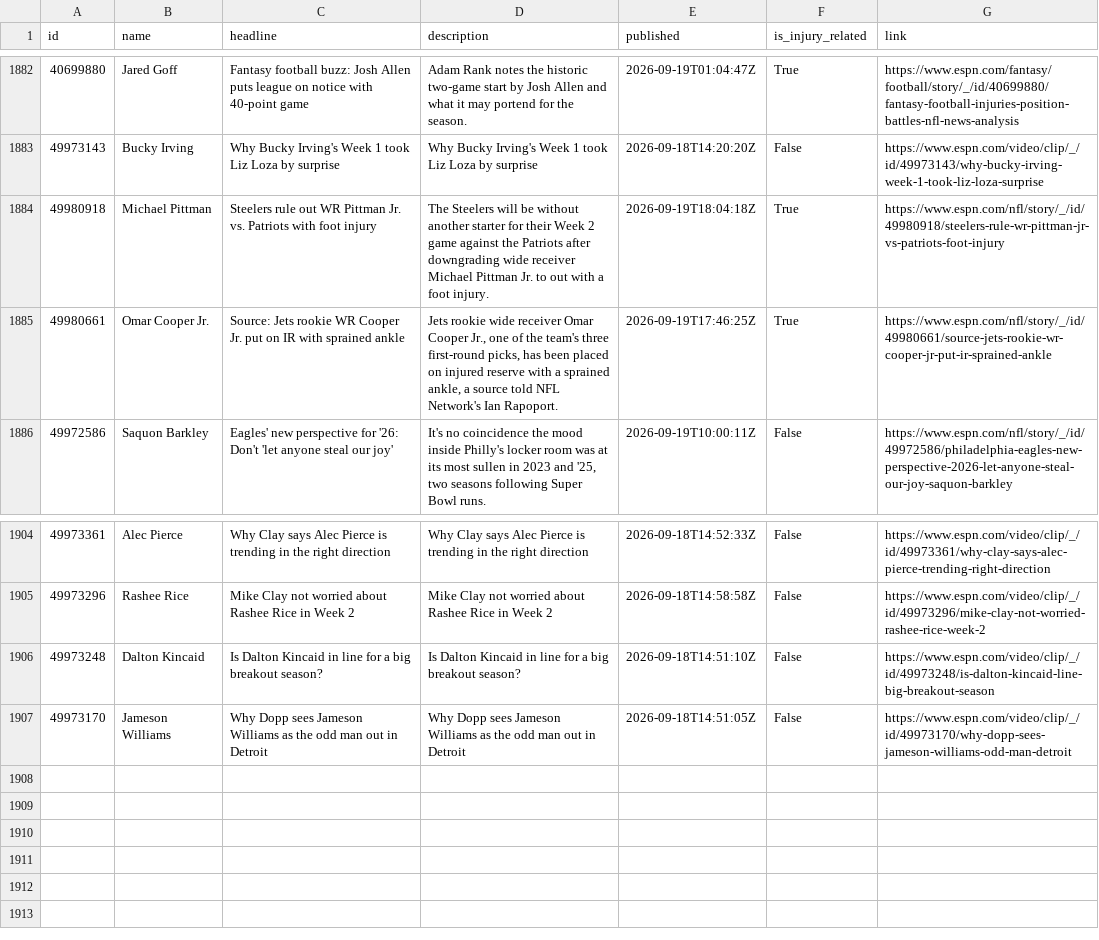
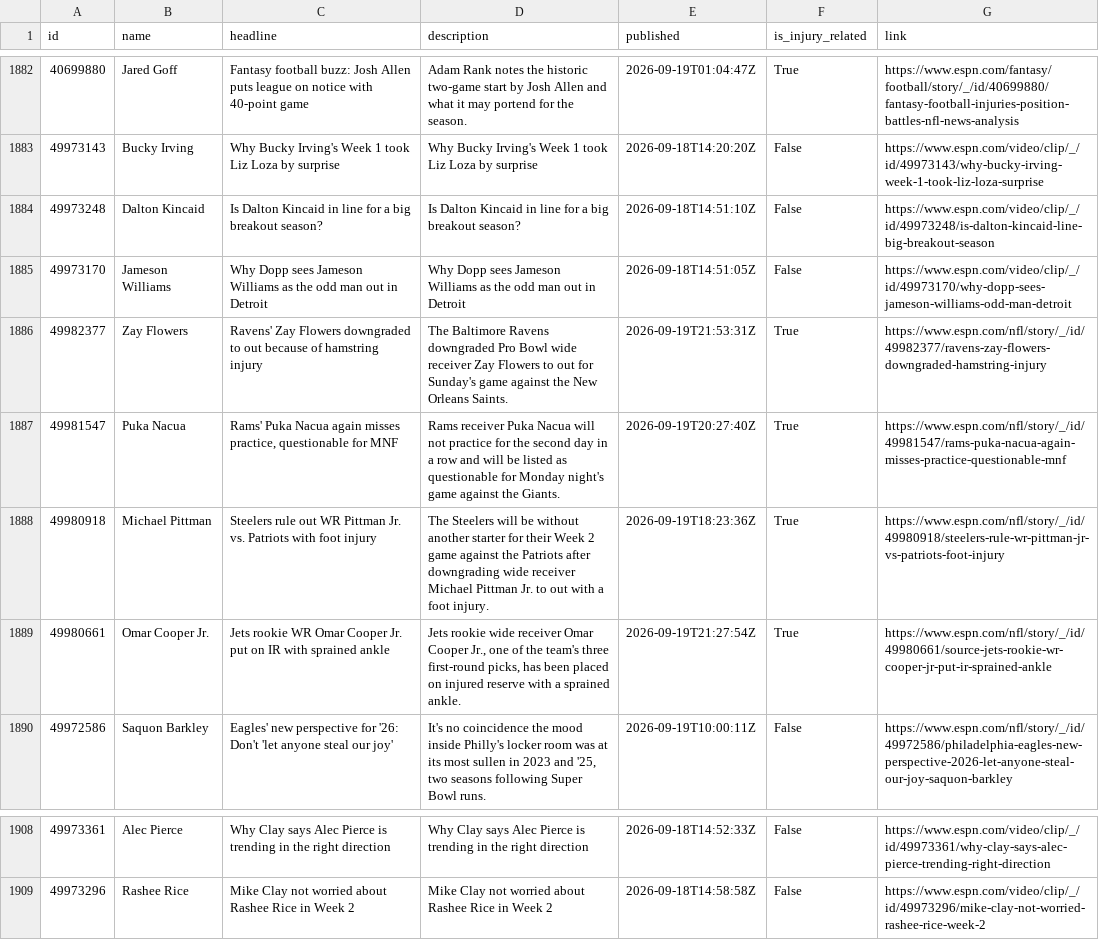
Before and after one commit to aphearn95-cpu/fantasy-draft-tool-news-fetcher, a CSV file: espn_news.csv, drawn as a sheet; only a part is shown, gaps mark what is left out.

```diff
--- a/espn_news.csv
+++ b/espn_news.csv
@@ -1885,4 +1885,8 @@ id,name,headline,description,published,is_injury_related,link
 49973143,Bucky Irving,Why Bucky Irving's Week 1 took Liz Loza by surprise,Why Bucky Irving's Week 1 took Liz Loza by surprise,2026-09-18T14:20:20Z,False,https://www.espn.com/video/clip/_/id/49973143/why-bucky-irving-week-1-took-liz-loza-surprise
-49980918,Michael Pittman,Steelers rule out WR Pittman Jr. vs. Patriots with foot injury,The Steelers will be without another starter for their Week 2 game against the Patriots after downgrading wide receiver Michael Pittman Jr. to out with a foot injury.,2026-09-19T18:04:18Z,True,https://www.espn.com/nfl/story/_/id/49980918/steelers-rule-wr-pittman-jr-vs-patriots-foot-injury
-49980661,Omar Cooper Jr.,Source: Jets rookie WR Cooper Jr. put on IR with sprained ankle,"Jets rookie wide receiver Omar Cooper Jr., one of the team's three first-round picks, has been placed on injured reserve with a sprained ankle, a source told NFL Network's Ian Rapoport.",2026-09-19T17:46:25Z,True,https://www.espn.com/nfl/story/_/id/49980661/source-jets-rookie-wr-cooper-jr-put-ir-sprained-ankle
+49973248,Dalton Kincaid,Is Dalton Kincaid in line for a big breakout season?,Is Dalton Kincaid in line for a big breakout season?,2026-09-18T14:51:10Z,False,https://www.espn.com/video/clip/_/id/49973248/is-dalton-kincaid-line-big-breakout-season
+49973170,Jameson Williams,Why Dopp sees Jameson Williams as the odd man out in Detroit,Why Dopp sees Jameson Williams as the odd man out in Detroit,2026-09-18T14:51:05Z,False,https://www.espn.com/video/clip/_/id/49973170/why-dopp-sees-jameson-williams-odd-man-detroit
+49982377,Zay Flowers,Ravens' Zay Flowers downgraded to out because of hamstring injury,The Baltimore Ravens downgraded Pro Bowl wide receiver Zay Flowers to out for Sunday's game against the New Orleans Saints.,2026-09-19T21:53:31Z,True,https://www.espn.com/nfl/story/_/id/49982377/ravens-zay-flowers-downgraded-hamstring-injury
+49981547,Puka Nacua,"Rams' Puka Nacua again misses practice, questionable for MNF",Rams receiver Puka Nacua will not practice for the second day in a row and will be listed as questionable for Monday night's game against the Giants.,2026-09-19T20:27:40Z,True,https://www.espn.com/nfl/story/_/id/49981547/rams-puka-nacua-again-misses-practice-questionable-mnf
+49980918,Michael Pittman,Steelers rule out WR Pittman Jr. vs. Patriots with foot injury,The Steelers will be without another starter for their Week 2 game against the Patriots after downgrading wide receiver Michael Pittman Jr. to out with a foot injury.,2026-09-19T18:23:36Z,True,https://www.espn.com/nfl/story/_/id/49980918/steelers-rule-wr-pittman-jr-vs-patriots-foot-injury
+49980661,Omar Cooper Jr.,Jets rookie WR Omar Cooper Jr. put on IR with sprained ankle,"Jets rookie wide receiver Omar Cooper Jr., one of the team's three first-round picks, has been placed on injured reserve with a sprained ankle.",2026-09-19T21:27:54Z,True,https://www.espn.com/nfl/story/_/id/49980661/source-jets-rookie-wr-cooper-jr-put-ir-sprained-ankle
 49972586,Saquon Barkley,Eagles' new perspective for '26: Don't 'let anyone steal our joy',"It's no coincidence the mood inside Philly's locker room was at its most sullen in 2023 and '25, two seasons following Super Bowl runs.",2026-09-19T10:00:11Z,False,https://www.espn.com/nfl/story/_/id/49972586/philadelphia-eagles-new-perspective-2026-let-anyone-steal-our-joy-saquon-barkley
@@ -1907,3 +1911 @@ id,name,headline,description,published,is_injury_related,link
 49973296,Rashee Rice,Mike Clay not worried about Rashee Rice in Week 2,Mike Clay not worried about Rashee Rice in Week 2,2026-09-18T14:58:58Z,False,https://www.espn.com/video/clip/_/id/49973296/mike-clay-not-worried-rashee-rice-week-2
-49973248,Dalton Kincaid,Is Dalton Kincaid in line for a big breakout season?,Is Dalton Kincaid in line for a big breakout season?,2026-09-18T14:51:10Z,False,https://www.espn.com/video/clip/_/id/49973248/is-dalton-kincaid-line-big-breakout-season
-49973170,Jameson Williams,Why Dopp sees Jameson Williams as the odd man out in Detroit,Why Dopp sees Jameson Williams as the odd man out in Detroit,2026-09-18T14:51:05Z,False,https://www.espn.com/video/clip/_/id/49973170/why-dopp-sees-jameson-williams-odd-man-detroit
```
